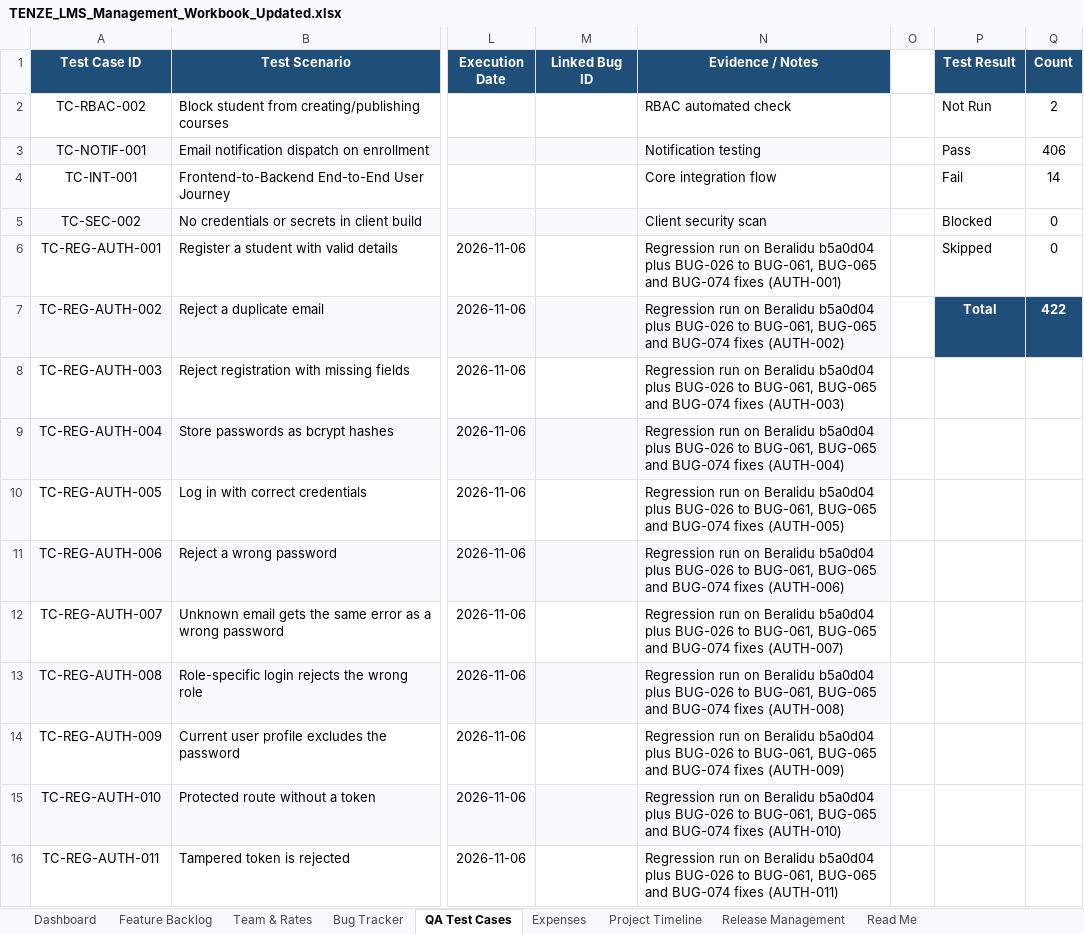
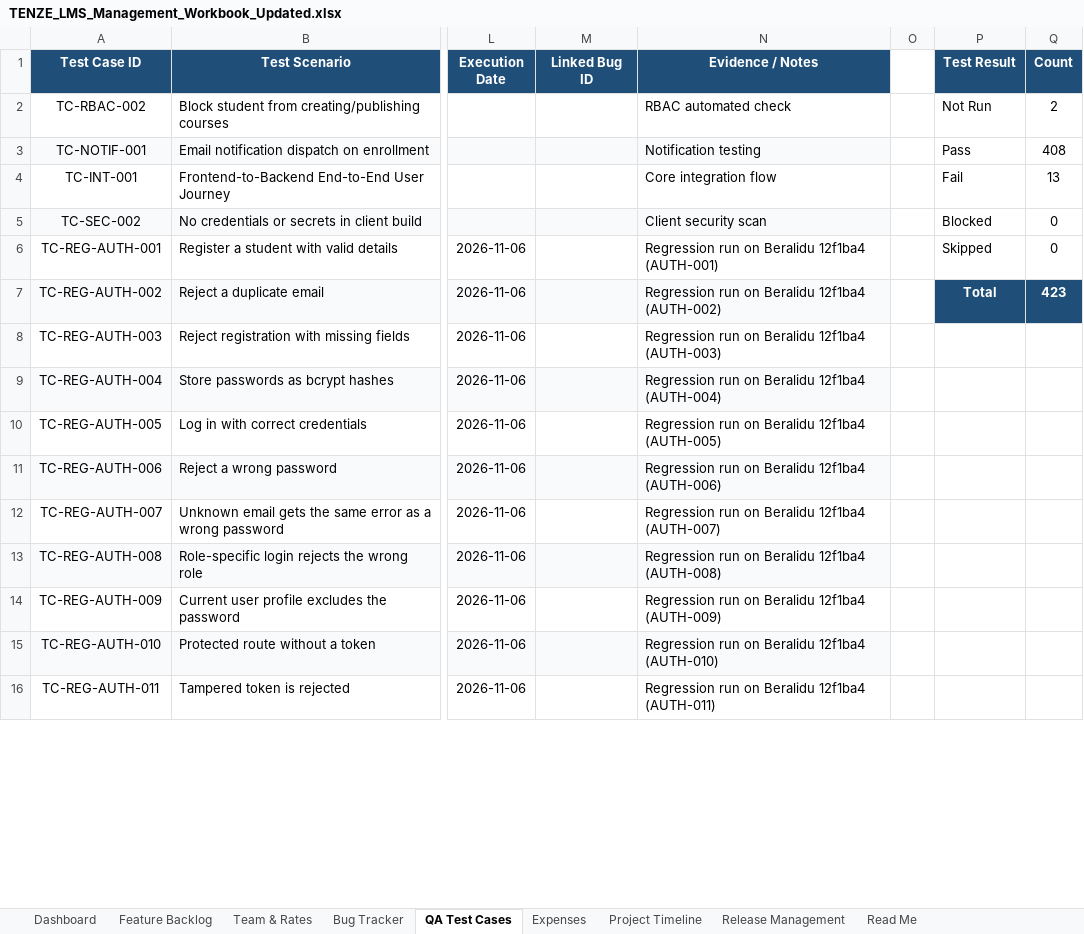
Before and after one commit to Dilshan-Nuwantha/LMS, an Excel workbook: qa/TENZE_LMS_Management_Workbook_Updated.xlsx, sheet QA Test Cases, drawn as a sheet; only a part is shown, gaps mark what is left out; values as stored, in another font and other column widths than the file's, no borders; conditional formats not drawn; the diff covers the shown part only; the diff names each change by its address in the sheet, - before the commit and + after, or states it on an @@ line.

```diff
--- a/qa/TENZE_LMS_Management_Workbook_Updated.xlsx (sheet QA Test Cases)
+++ b/qa/TENZE_LMS_Management_Workbook_Updated.xlsx (sheet QA Test Cases)
-Q3 (Count): 406
+Q3 (Count): 408
-Q4 (Count): 14
+Q4 (Count): 13
-N6 (Evidence / Notes): …on Beralidu b5a0d04 plus BUG-026 to BUG-061, BUG-065 and BUG-074 fixes (AUTH-001)
+N6 (Evidence / Notes): …on Beralidu 12f1ba4 (AUTH-001)
-N7 (Evidence / Notes): …on Beralidu b5a0d04 plus BUG-026 to BUG-061, BUG-065 and BUG-074 fixes (AUTH-002)
+N7 (Evidence / Notes): …on Beralidu 12f1ba4 (AUTH-002)
-Q7 (Count): 422
+Q7 (Count): 423
-N8 (Evidence / Notes): …on Beralidu b5a0d04 plus BUG-026 to BUG-061, BUG-065 and BUG-074 fixes (AUTH-003)
+N8 (Evidence / Notes): …on Beralidu 12f1ba4 (AUTH-003)
-N9 (Evidence / Notes): …on Beralidu b5a0d04 plus BUG-026 to BUG-061, BUG-065 and BUG-074 fixes (AUTH-004)
+N9 (Evidence / Notes): …on Beralidu 12f1ba4 (AUTH-004)
-N10 (Evidence / Notes): …on Beralidu b5a0d04 plus BUG-026 to BUG-061, BUG-065 and BUG-074 fixes (AUTH-005)
+N10 (Evidence / Notes): …on Beralidu 12f1ba4 (AUTH-005)
-N11 (Evidence / Notes): …on Beralidu b5a0d04 plus BUG-026 to BUG-061, BUG-065 and BUG-074 fixes (AUTH-006)
+N11 (Evidence / Notes): …on Beralidu 12f1ba4 (AUTH-006)
-N12 (Evidence / Notes): …on Beralidu b5a0d04 plus BUG-026 to BUG-061, BUG-065 and BUG-074 fixes (AUTH-007)
+N12 (Evidence / Notes): …on Beralidu 12f1ba4 (AUTH-007)
-N13 (Evidence / Notes): …on Beralidu b5a0d04 plus BUG-026 to BUG-061, BUG-065 and BUG-074 fixes (AUTH-008)
+N13 (Evidence / Notes): …on Beralidu 12f1ba4 (AUTH-008)
-N14 (Evidence / Notes): …on Beralidu b5a0d04 plus BUG-026 to BUG-061, BUG-065 and BUG-074 fixes (AUTH-009)
+N14 (Evidence / Notes): …on Beralidu 12f1ba4 (AUTH-009)
-N15 (Evidence / Notes): …on Beralidu b5a0d04 plus BUG-026 to BUG-061, BUG-065 and BUG-074 fixes (AUTH-010)
+N15 (Evidence / Notes): …on Beralidu 12f1ba4 (AUTH-010)
-N16 (Evidence / Notes): …on Beralidu b5a0d04 plus BUG-026 to BUG-061, BUG-065 and BUG-074 fixes (AUTH-011)
+N16 (Evidence / Notes): …on Beralidu 12f1ba4 (AUTH-011)
```
Also changed, not shown: 1 added row and 408 edited cells elsewhere in this sheet, sheet Dashboard, sheet Bug Tracker, 54 other files.
